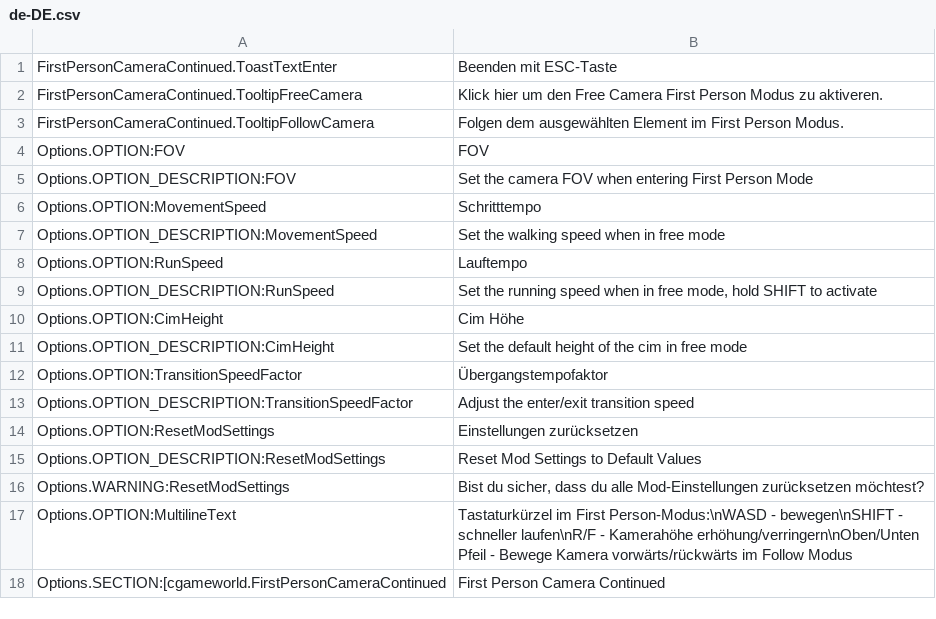
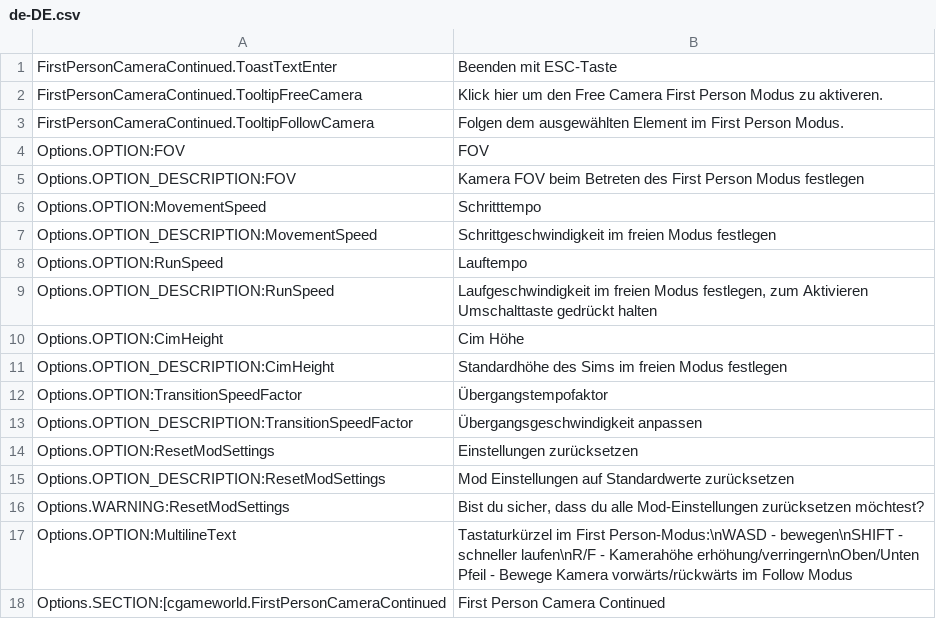
Before and after one commit to Cgameworld/FirstPersonCameraContinued, a CSV file: l10n/de-DE.csv, drawn as a sheet.

Commit message:
added crowdin translations

```diff
--- a/l10n/de-DE.csv
+++ b/l10n/de-DE.csv
@@ -4,13 +4,13 @@
 "Options.OPTION:FOV","FOV"
-"Options.OPTION_DESCRIPTION:FOV","Set the camera FOV when entering First Person Mode"
+"Options.OPTION_DESCRIPTION:FOV","Kamera FOV beim Betreten des First Person Modus festlegen"
 "Options.OPTION:MovementSpeed","Schritttempo"
-"Options.OPTION_DESCRIPTION:MovementSpeed","Set the walking speed when in free mode"
+"Options.OPTION_DESCRIPTION:MovementSpeed","Schrittgeschwindigkeit im freien Modus festlegen"
 "Options.OPTION:RunSpeed","Lauftempo"
-"Options.OPTION_DESCRIPTION:RunSpeed","Set the running speed when in free mode, hold SHIFT to activate"
+"Options.OPTION_DESCRIPTION:RunSpeed","Laufgeschwindigkeit im freien Modus festlegen, zum Aktivieren Umschalttaste gedrückt halten"
 "Options.OPTION:CimHeight","Cim Höhe"
-"Options.OPTION_DESCRIPTION:CimHeight","Set the default height of the cim in free mode"
+"Options.OPTION_DESCRIPTION:CimHeight","Standardhöhe des Sims im freien Modus festlegen"
 "Options.OPTION:TransitionSpeedFactor","Übergangstempofaktor"
-"Options.OPTION_DESCRIPTION:TransitionSpeedFactor","Adjust the enter/exit transition speed"
+"Options.OPTION_DESCRIPTION:TransitionSpeedFactor","Übergangsgeschwindigkeit anpassen"
 "Options.OPTION:ResetModSettings","Einstellungen zurücksetzen"
-"Options.OPTION_DESCRIPTION:ResetModSettings","Reset Mod Settings to Default Values"
+"Options.OPTION_DESCRIPTION:ResetModSettings","Mod Einstellungen auf Standardwerte zurücksetzen"
 "Options.WARNING:ResetModSettings","Bist du sicher, dass du alle Mod-Einstellungen zurücksetzen möchtest?"
```
Also changed, not shown: 8 other files.
